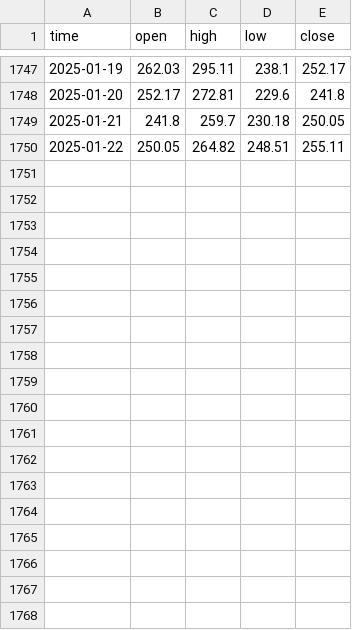
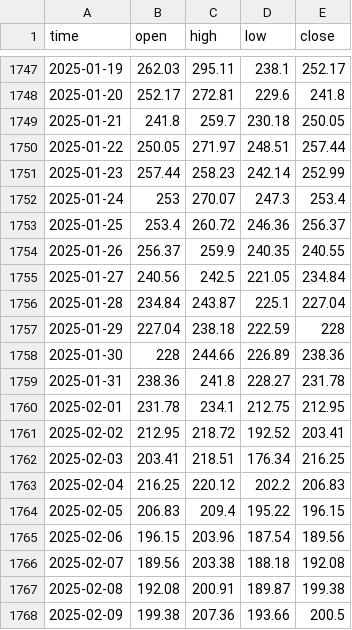
Before and after one commit to zemi-taj-fromaz/StratPy, a CSV file: timeseries/SOLUSD_1D.csv, drawn as a sheet; only a part is shown, gaps mark what is left out; the diff covers the shown part only.

```diff
--- a/timeseries/SOLUSD_1D.csv
+++ b/timeseries/SOLUSD_1D.csv
@@ -1749,2 +1749,20 @@ time,open,high,low,close
 2025-01-21,241.8,259.7,230.18,250.05
-2025-01-22,250.05,264.82,248.51,255.11
+2025-01-22,250.05,271.97,248.51,257.44
+2025-01-23,257.44,258.23,242.14,252.99
+2025-01-24,253,270.07,247.3,253.4
+2025-01-25,253.4,260.72,246.36,256.37
+2025-01-26,256.37,259.9,240.35,240.55
+2025-01-27,240.56,242.5,221.05,234.84
+2025-01-28,234.84,243.87,225.1,227.04
+2025-01-29,227.04,238.18,222.59,228
+2025-01-30,228,244.66,226.89,238.36
+2025-01-31,238.36,241.8,228.27,231.78
+2025-02-01,231.78,234.1,212.75,212.95
+2025-02-02,212.95,218.72,192.52,203.41
+2025-02-03,203.41,218.51,176.34,216.25
+2025-02-04,216.25,220.12,202.2,206.83
+2025-02-05,206.83,209.4,195.22,196.15
+2025-02-06,196.15,203.96,187.54,189.56
+2025-02-07,189.56,203.38,188.18,192.08
+2025-02-08,192.08,200.91,189.87,199.38
+2025-02-09,199.38,207.36,193.66,200.5
```
Also changed, not shown: 13 added rows elsewhere in this file, timeseries/SUIUSD_1D.csv, 1 other file.
